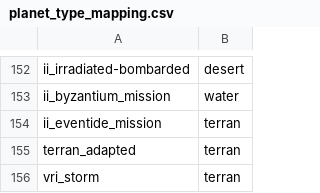
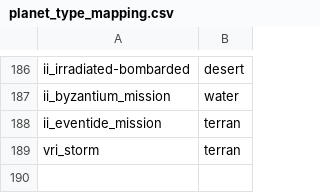
Before and after one commit to boggledstarsector/TASC, a CSV file: data/campaign/terraforming/planet_type_mapping.csv, drawn as a sheet; only a part is shown, gaps mark what is left out; the diff covers the shown part only.

```diff
--- a/data/campaign/terraforming/planet_type_mapping.csv
+++ b/data/campaign/terraforming/planet_type_mapping.csv
@@ -154,3 +188,2 @@ ii_byzantium_mission,water
 ii_eventide_mission,terran
-terran_adapted,terran
 vri_storm,terran
```
Also changed, not shown: 35 added rows and 1 removed row elsewhere in this file, 1 other file.
